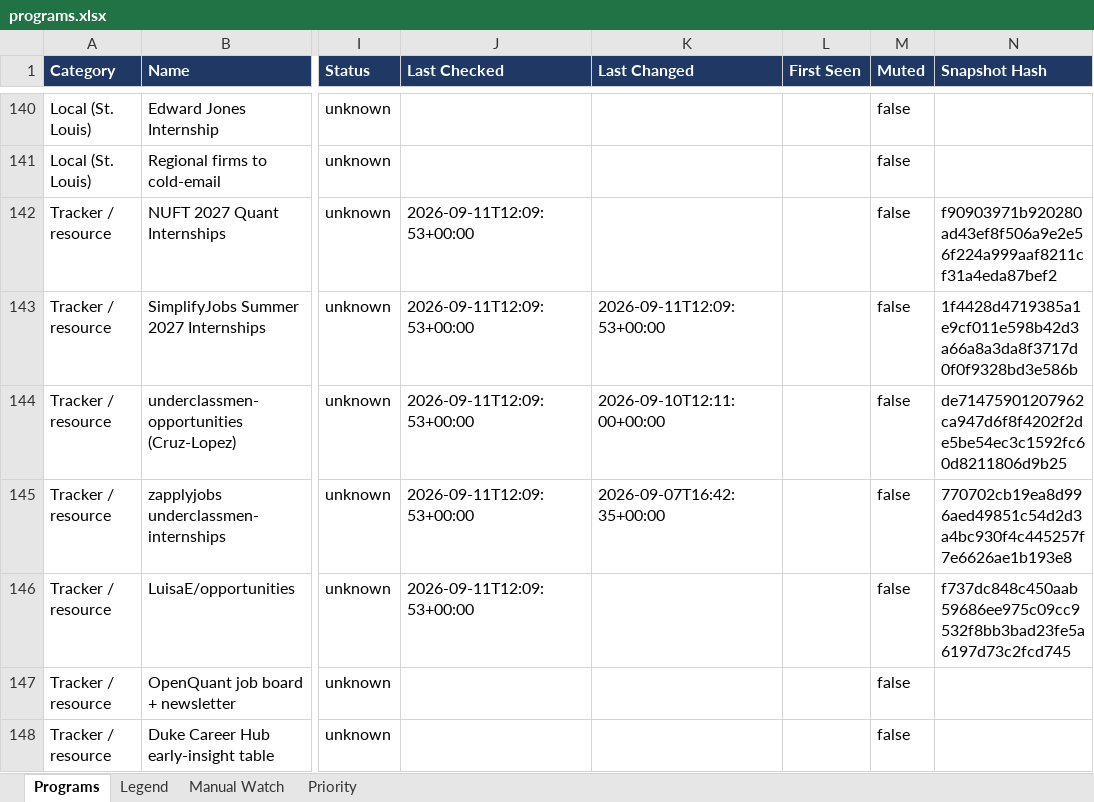
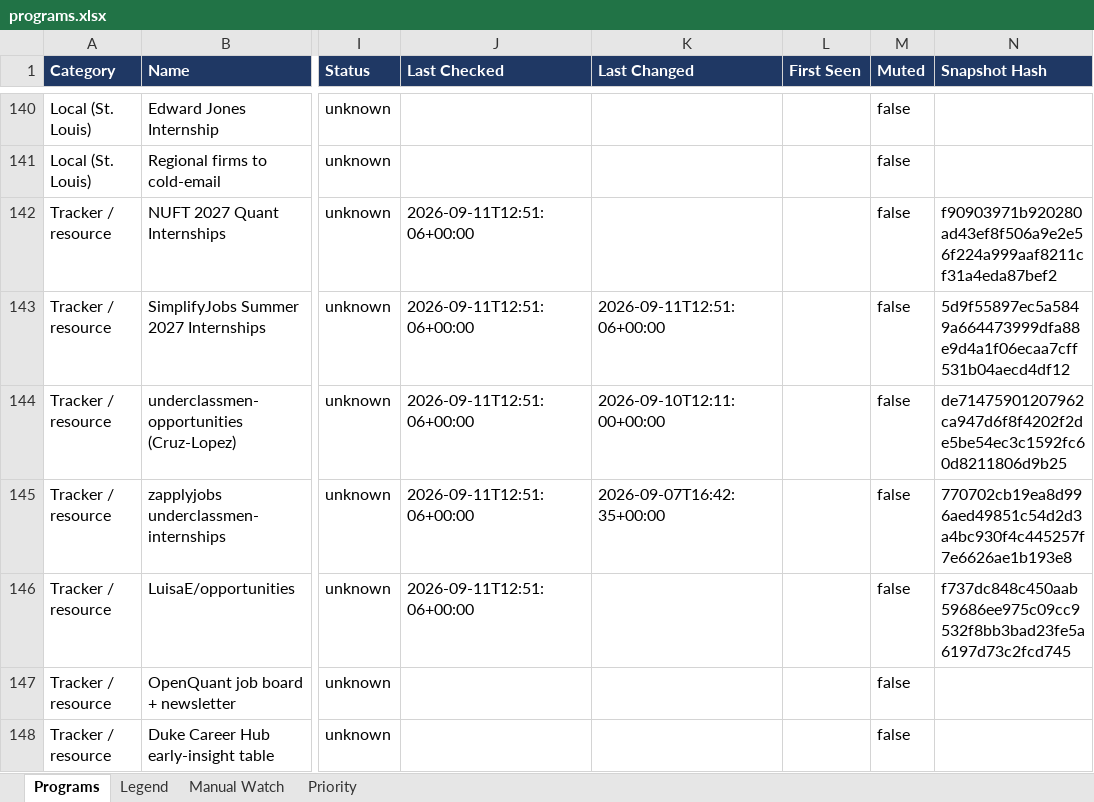
Before and after one commit to YeziShanYang/Internship-Opportunity-Aggregator, an Excel workbook: out/programs.xlsx, sheet Programs, drawn as a sheet; only a part is shown, gaps mark what is left out; values as stored, in another font and other column widths than the file's, no borders; the diff names each change by its address in the sheet, - before the commit and + after, or states it on an @@ line.

```diff
--- a/out/programs.xlsx (sheet Programs)
+++ b/out/programs.xlsx (sheet Programs)
-J142:J146 (Last Checked): 2026-09-11T12:09:53+00:00
+J142:J146 (Last Checked): 2026-09-11T12:51:06+00:00
-K143 (Last Changed): 2026-09-11T12:09:53+00:00
+K143 (Last Changed): 2026-09-11T12:51:06+00:00
-N143 (Snapshot Hash): 1f4428d4719385a1e9cf011e598b42d3a66a8a3da8f3717d0f0f9328bd3e586b
+N143 (Snapshot Hash): 5d9f55897ec5a5849a664473999dfa88e9d4a1f06ecaa7cff531b04aecd4df12
```
Also changed, not shown: 4 other files.
